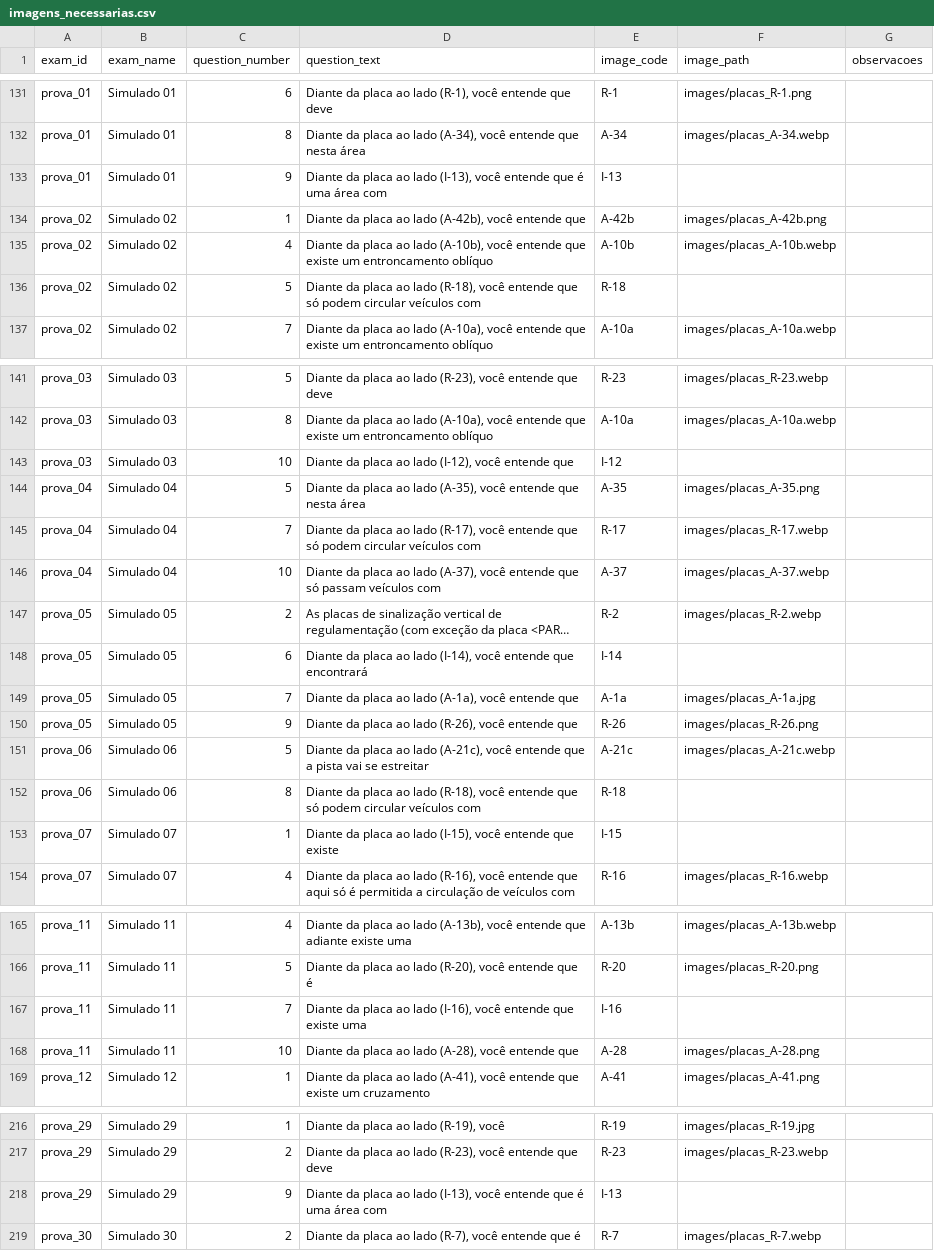
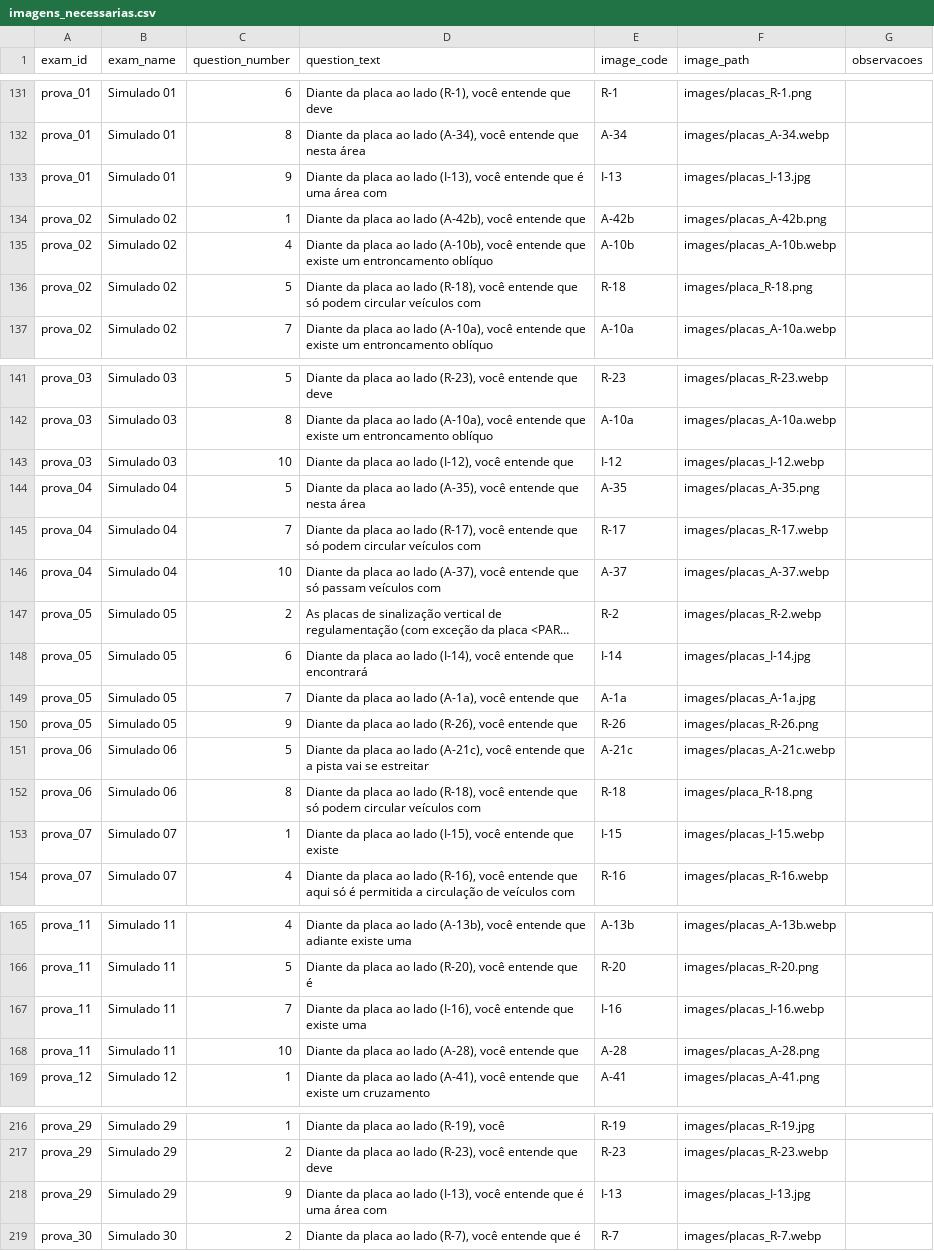
Before and after one commit to mpdepauladasilva/simulador-detran, a CSV file: imagens_necessarias.csv, drawn as a sheet; only a part is shown, gaps mark what is left out; long unchanged cells end in …; the diff covers the shown part only; the diff names each change by its address in the sheet, - before the commit and + after, or states it on an @@ line.

Commit message:
imagens: adiciona placa R-18 e atualiza CSV e JSON

```diff
--- a/imagens_necessarias.csv
+++ b/imagens_necessarias.csv
-F133 (image_path): (empty)
+F133 (image_path): images/placas_I-13.jpg
-F136 (image_path): (empty)
+F136 (image_path): images/placa_R-18.png
-F143 (image_path): (empty)
+F143 (image_path): images/placas_I-12.webp
-F148 (image_path): (empty)
+F148 (image_path): images/placas_I-14.jpg
-F152 (image_path): (empty)
+F152 (image_path): images/placa_R-18.png
-F153 (image_path): (empty)
+F153 (image_path): images/placas_I-15.webp
-F167 (image_path): (empty)
+F167 (image_path): images/placas_I-16.webp
-F218 (image_path): (empty)
+F218 (image_path): images/placas_I-13.jpg
```
Also changed, not shown: 21 edited cells elsewhere in this file, 2 other files.
